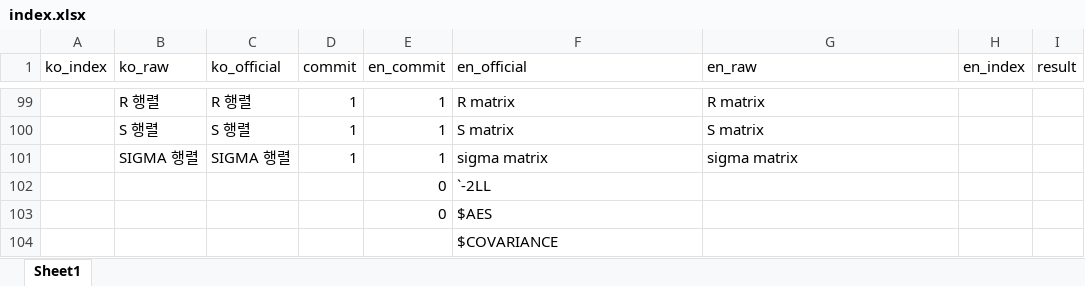
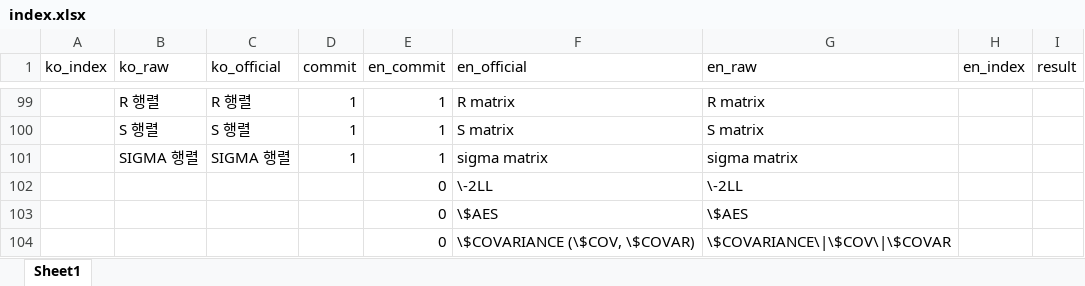
Before and after one commit to pipetcpt/basic, an Excel workbook: _index/index.xlsx, sheet Sheet1, drawn as a sheet; only a part is shown, gaps mark what is left out; values as stored, in another font and other column widths than the file's, no borders; removed rows and columns are numbered as before the commit, all else as after; the diff names each change by its address in the sheet, - before the commit and + after, or states it on an @@ line.

```diff
--- a/_index/index.xlsx (sheet Sheet1)
+++ b/_index/index.xlsx (sheet Sheet1)
-row 102:  |  |  |  | 0 | `-2LL
+row 102:  |  |  |  | 0 | \-2LL | \-2LL
-F103 (en_official): $AES
+F103 (en_official): \$AES
-G103 (en_raw): (empty)
+G103 (en_raw): \$AES
-row 104:  |  |  |  |  | $COVARIANCE
+row 104:  |  |  |  | 0 | \$COVARIANCE (\$COV, \$COVAR) | \$COVARIANCE\|\$COV\|\$COVAR
```
Also changed, not shown: 18 other files.
